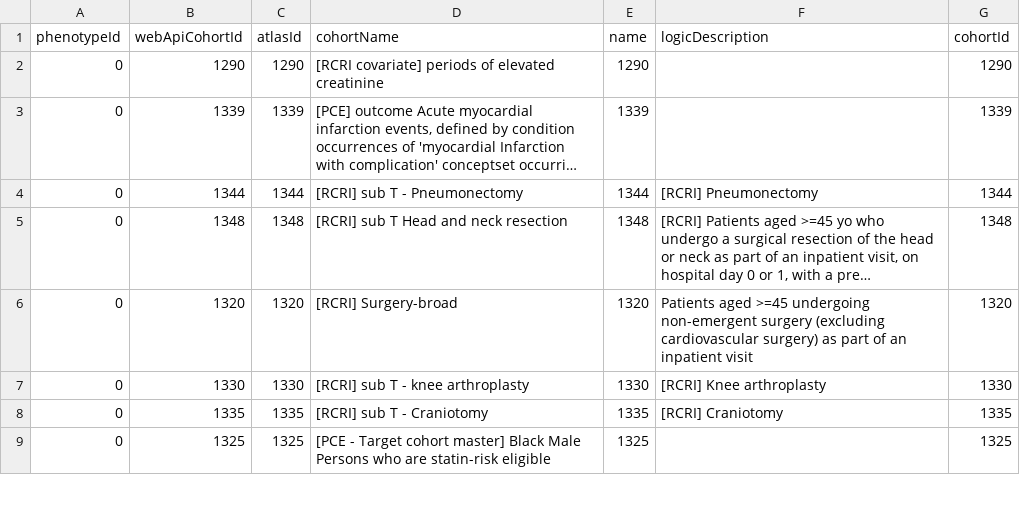
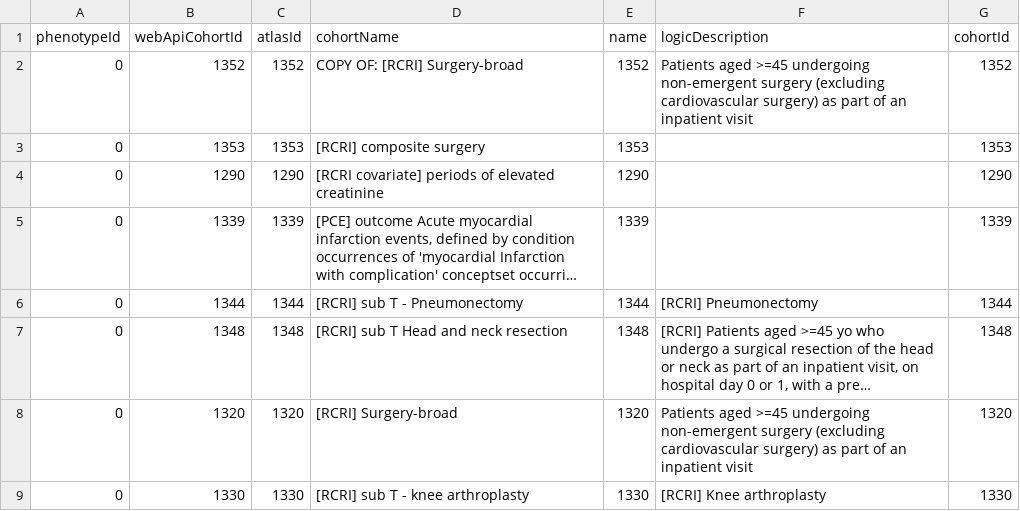
Before and after one commit to gowthamrao/Ohdsi2020StudyathonCohortDiagnostics, a CSV file: inst/settings/CohortsToCreate.csv, drawn as a sheet; only a part is shown; the shorter side is filled out with more unchanged rows; long unchanged cells end in ….

Commit message:
Updated definitions using 9am est in atlas

```diff
--- a/inst/settings/CohortsToCreate.csv
+++ b/inst/settings/CohortsToCreate.csv
@@ -1,2 +1,4 @@
 phenotypeId,webApiCohortId,atlasId,cohortName,name,logicDescription,cohortId
+0,1352,1352,COPY OF: [RCRI] Surgery-broad,1352,Patients aged >=45 undergoing non-emergent surgery (excluding cardiovascular surgery) as part of an inpatient visit,1352
+0,1353,1353,[RCRI] composite surgery,1353,,1353
 0,1290,1290,[RCRI covariate] periods of elevated creatinine,1290,,1290
```
Also changed, not shown: 7 other files.
